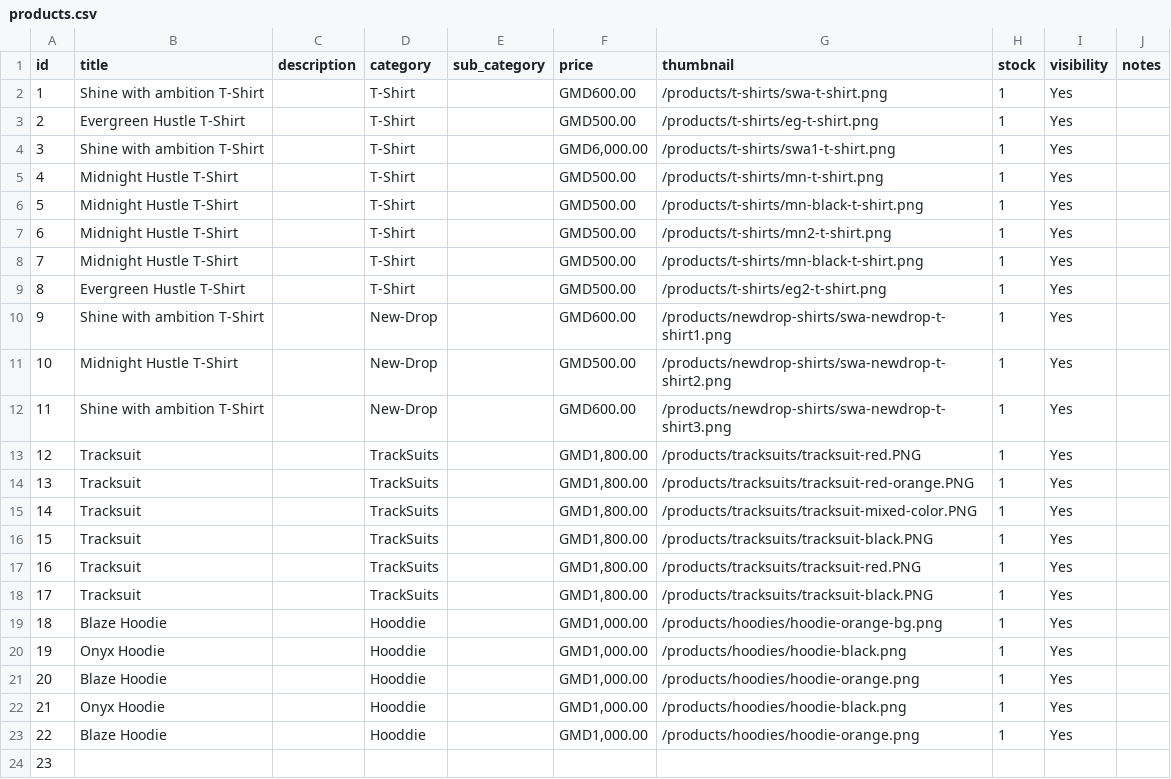
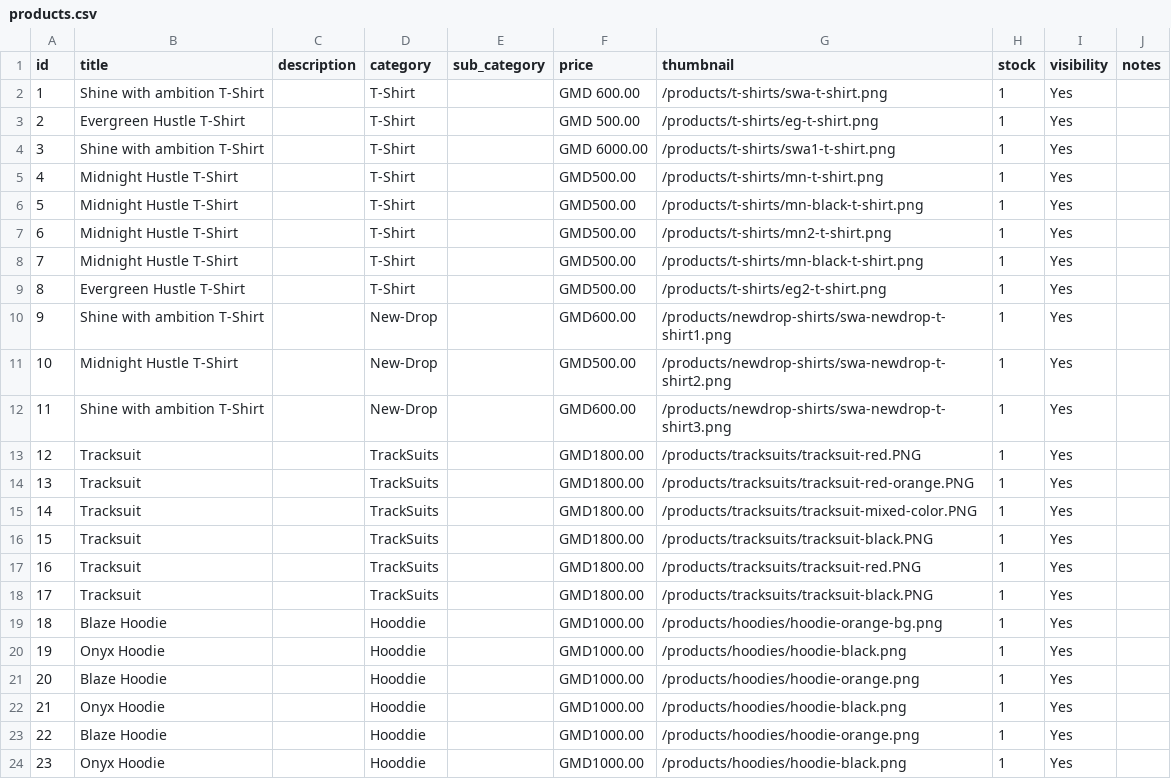
Before and after one commit to karamo10/hustlestargm, a CSV file: _data/products.csv, drawn as a sheet.

```diff
--- a/_data/products.csv
+++ b/_data/products.csv
@@ -1,5 +1,5 @@
 id,title,description,category,sub_category,price,thumbnail,stock,visibility,notes
-1,Shine with ambition T-Shirt,,T-Shirt,,GMD600.00,/products/t-shirts/swa-t-shirt.png,1,Yes,
-2,Evergreen Hustle T-Shirt,,T-Shirt,,GMD500.00,/products/t-shirts/eg-t-shirt.png,1,Yes,
-3,Shine with ambition T-Shirt,,T-Shirt,,"GMD6,000.00",/products/t-shirts/swa1-t-shirt.png,1,Yes,
+1,Shine with ambition T-Shirt,,T-Shirt,,GMD 600.00,/products/t-shirts/swa-t-shirt.png,1,Yes,
+2,Evergreen Hustle T-Shirt,,T-Shirt,,GMD 500.00,/products/t-shirts/eg-t-shirt.png,1,Yes,
+3,Shine with ambition T-Shirt,,T-Shirt,,"GMD 6000.00",/products/t-shirts/swa1-t-shirt.png,1,Yes,
 4,Midnight Hustle T-Shirt,,T-Shirt,,GMD500.00,/products/t-shirts/mn-t-shirt.png,1,Yes,
@@ -12,13 +12,13 @@ id,title,description,category,sub_category,price,thumbnail,stock,visibility,note
 11,Shine with ambition T-Shirt,,New-Drop,,GMD600.00,/products/newdrop-shirts/swa-newdrop-t-shirt3.png,1,Yes,
-12,Tracksuit,,TrackSuits,,"GMD1,800.00",/products/tracksuits/tracksuit-red.PNG,1,Yes,
-13,Tracksuit,,TrackSuits,,"GMD1,800.00",/products/tracksuits/tracksuit-red-orange.PNG,1,Yes,
-14,Tracksuit,,TrackSuits,,"GMD1,800.00",/products/tracksuits/tracksuit-mixed-color.PNG,1,Yes,
-15,Tracksuit,,TrackSuits,,"GMD1,800.00",/products/tracksuits/tracksuit-black.PNG,1,Yes,
-16,Tracksuit,,TrackSuits,,"GMD1,800.00",/products/tracksuits/tracksuit-red.PNG,1,Yes,
-17,Tracksuit,,TrackSuits,,"GMD1,800.00",/products/tracksuits/tracksuit-black.PNG,1,Yes,
-18,Blaze Hoodie,,Hooddie,,"GMD1,000.00",/products/hoodies/hoodie-orange-bg.png,1,Yes,
-19,Onyx Hoodie,,Hooddie,,"GMD1,000.00",/products/hoodies/hoodie-black.png,1,Yes,
-20,Blaze Hoodie,,Hooddie,,"GMD1,000.00",/products/hoodies/hoodie-orange.png,1,Yes,
-21,Onyx Hoodie,,Hooddie,,"GMD1,000.00",/products/hoodies/hoodie-black.png,1,Yes,
-22,Blaze Hoodie,,Hooddie,,"GMD1,000.00",/products/hoodies/hoodie-orange.png,1,Yes,
-23,,,,,,,,,
+12,Tracksuit,,TrackSuits,,"GMD1800.00",/products/tracksuits/tracksuit-red.PNG,1,Yes,
+13,Tracksuit,,TrackSuits,,"GMD1800.00",/products/tracksuits/tracksuit-red-orange.PNG,1,Yes,
+14,Tracksuit,,TrackSuits,,"GMD1800.00",/products/tracksuits/tracksuit-mixed-color.PNG,1,Yes,
+15,Tracksuit,,TrackSuits,,"GMD1800.00",/products/tracksuits/tracksuit-black.PNG,1,Yes,
+16,Tracksuit,,TrackSuits,,"GMD1800.00",/products/tracksuits/tracksuit-red.PNG,1,Yes,
+17,Tracksuit,,TrackSuits,,"GMD1800.00",/products/tracksuits/tracksuit-black.PNG,1,Yes,
+18,Blaze Hoodie,,Hooddie,,"GMD1000.00",/products/hoodies/hoodie-orange-bg.png,1,Yes,
+19,Onyx Hoodie,,Hooddie,,"GMD1000.00",/products/hoodies/hoodie-black.png,1,Yes,
+20,Blaze Hoodie,,Hooddie,,"GMD1000.00",/products/hoodies/hoodie-orange.png,1,Yes,
+21,Onyx Hoodie,,Hooddie,,"GMD1000.00",/products/hoodies/hoodie-black.png,1,Yes,
+22,Blaze Hoodie,,Hooddie,,"GMD1000.00",/products/hoodies/hoodie-orange.png,1,Yes,
+23,Onyx Hoodie,,Hooddie,,"GMD1000.00",/products/hoodies/hoodie-black.png,1,Yes,
```
Also changed, not shown: 15 other files.
